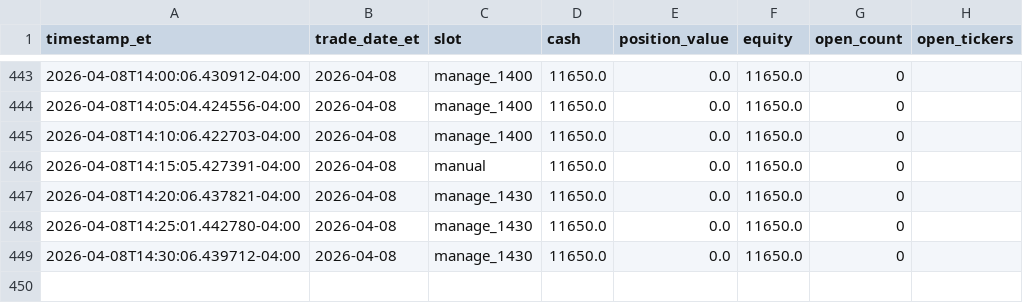
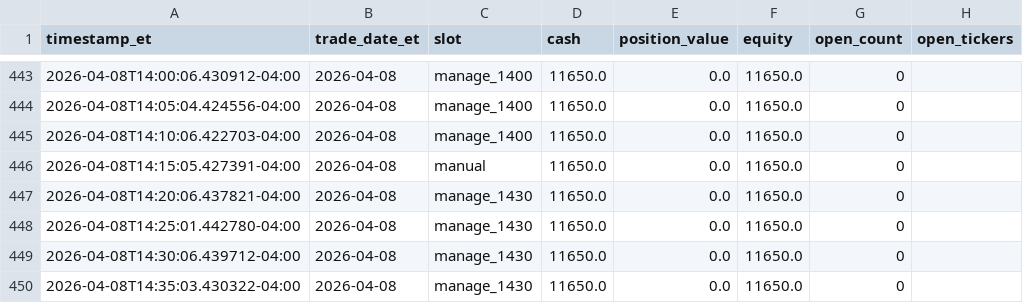
Before and after one commit to randomwalkhan/Short-Term-Reversal-Strategy, a CSV file: results/reversal_3_2_live/live_equity.csv, drawn as a sheet; only a part is shown, gaps mark what is left out; the diff names each change by its address in the sheet, - before the commit and + after, or states it on an @@ line.

```diff
--- a/results/reversal_3_2_live/live_equity.csv
+++ b/results/reversal_3_2_live/live_equity.csv
+row 450: 2026-04-08T14:35:03.430322-04:00 | 2026-04-08 | manage_1430 | 11650.0 | 0.0 | 11650.0 | 0
```
Also changed, not shown: results/reversal_3_2_live/live_events.csv, 6 other files.
